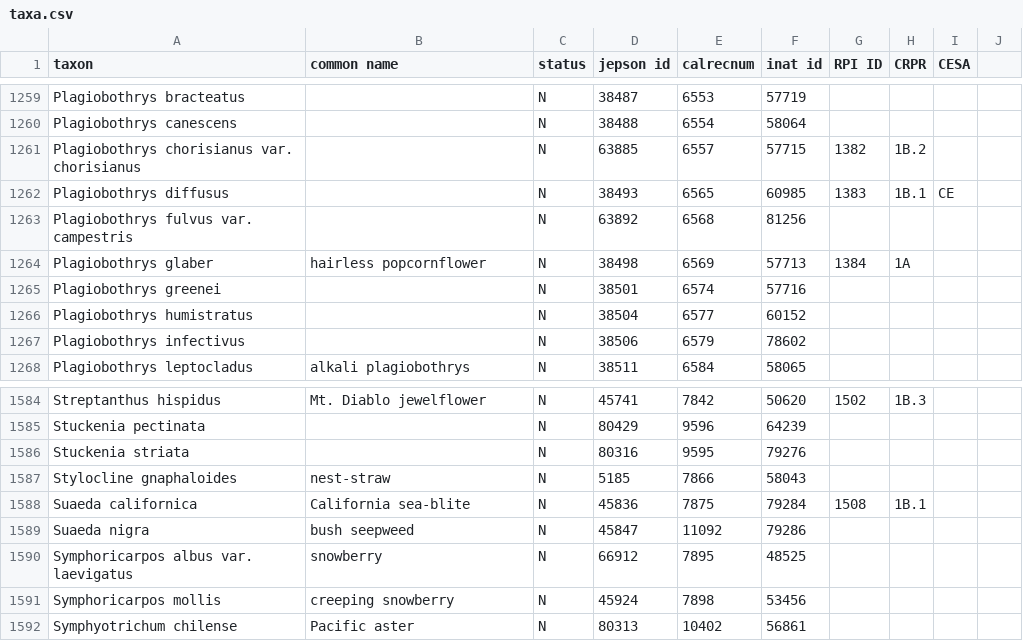
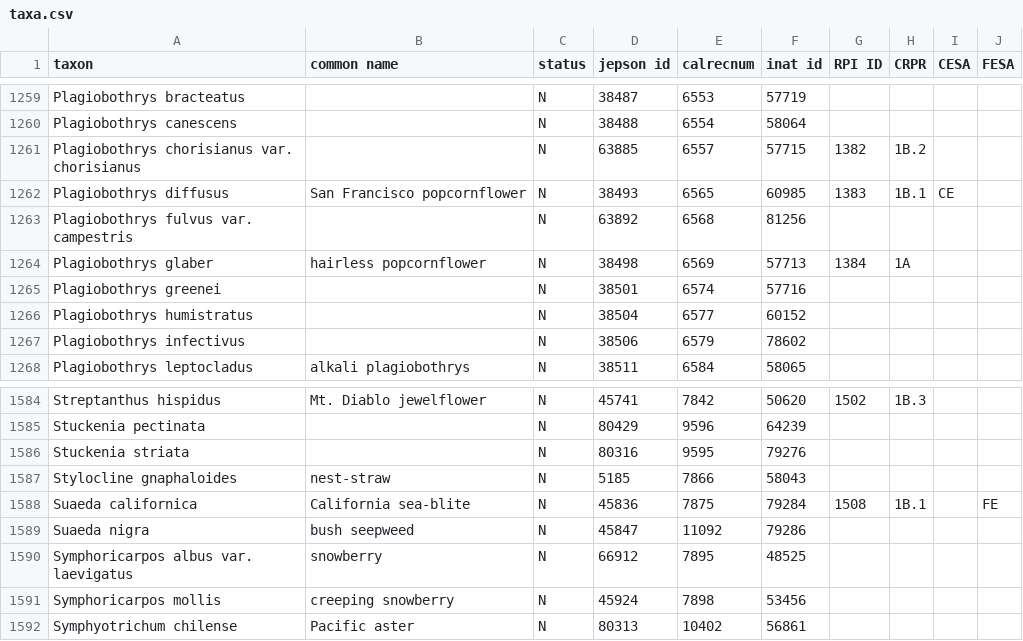
Before and after one commit to ca-plants/ebplants, a CSV file: data/taxa.csv, drawn as a sheet; only a part is shown, gaps mark what is left out; the diff covers the shown part only.

Commit message:
Updated list with FESA ranks.

```diff
--- a/data/taxa.csv
+++ b/data/taxa.csv
@@ -1 +1 @@
-taxon,common name,status,jepson id,calrecnum,inat id,RPI ID,CRPR,CESA
+taxon,common name,status,jepson id,calrecnum,inat id,RPI ID,CRPR,CESA,FESA
@@ -1261,3 +1261,3 @@ Plagiobothrys canescens,,N,38488,6554,58064
 Plagiobothrys chorisianus var. chorisianus,,N,63885,6557,57715,1382,1B.2
-Plagiobothrys diffusus,,N,38493,6565,60985,1383,1B.1,CE
+Plagiobothrys diffusus,San Francisco popcornflower,N,38493,6565,60985,1383,1B.1,CE
 Plagiobothrys fulvus var. campestris,,N,63892,6568,81256
@@ -1587,3 +1587,3 @@ Stuckenia striata,,N,80316,9595,79276
 Stylocline gnaphaloides,nest-straw,N,5185,7866,58043
-Suaeda californica,California sea-blite,N,45836,7875,79284,1508,1B.1
+Suaeda californica,California sea-blite,N,45836,7875,79284,1508,1B.1,,FE
 Suaeda nigra,bush seepweed,N,45847,11092,79286
```
Also changed, not shown: 13 edited cells elsewhere in this file, 3 other files.
